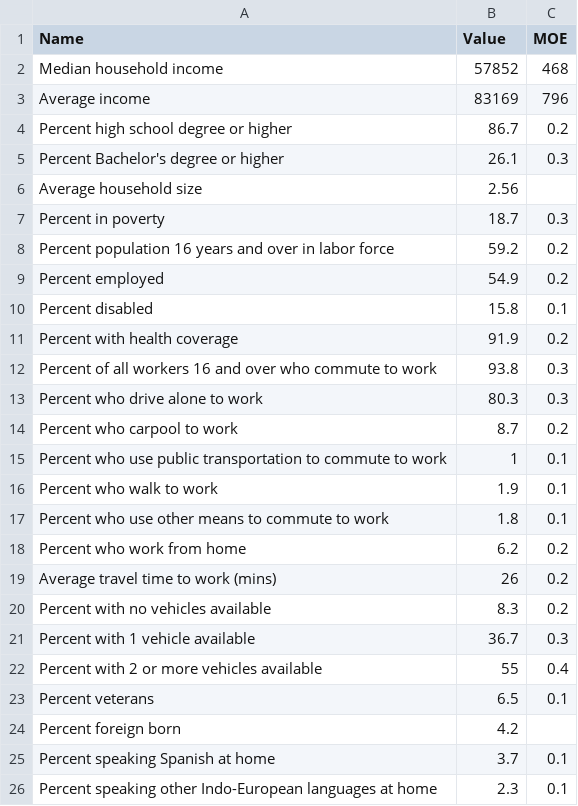
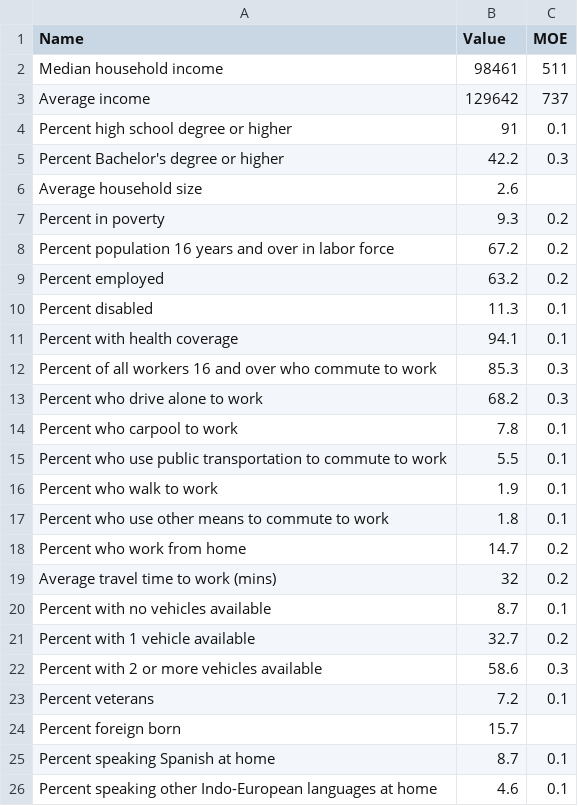
Before and after one commit to kaylamblais96/Project_3__Data_Engineering_Team_1, a CSV file: Jupyter_Notebooks/Resources/Socioeconomic Characteristics.csv, drawn as a sheet; only a part is shown; the diff covers the shown part only.

```diff
--- a/Jupyter_Notebooks/Resources/Socioeconomic Characteristics.csv
+++ b/Jupyter_Notebooks/Resources/Socioeconomic Characteristics.csv
@@ -1,26 +1,26 @@
 Name,Value,MOE
-Median household income,57852,468
-Average income,83169,796
-Percent high school degree or higher,86.7,0.2
-Percent Bachelor's degree or higher,26.1,0.3
-Average household size,2.56,
-Percent in poverty,18.7,0.3
-Percent population 16 years and over in labor force,59.2,0.2
-Percent employed,54.9,0.2
-Percent disabled,15.8,0.1
-Percent with health coverage,91.9,0.2
-Percent of all workers 16 and over who commute to work,93.8,0.3
-Percent who drive alone to work,80.3,0.3
-Percent who carpool to work,8.7,0.2
-Percent who use public transportation to commute to work,1,0.1
+Median household income,98461,511
+Average income,129642,737
+Percent high school degree or higher,91,0.1
+Percent Bachelor's degree or higher,42.2,0.3
+Average household size,2.6,
+Percent in poverty,9.3,0.2
+Percent population 16 years and over in labor force,67.2,0.2
+Percent employed,63.2,0.2
+Percent disabled,11.3,0.1
+Percent with health coverage,94.1,0.1
+Percent of all workers 16 and over who commute to work,85.3,0.3
+Percent who drive alone to work,68.2,0.3
+Percent who carpool to work,7.8,0.1
+Percent who use public transportation to commute to work,5.5,0.1
 Percent who walk to work,1.9,0.1
 Percent who use other means to commute to work,1.8,0.1
-Percent who work from home,6.2,0.2
-Average travel time to work (mins),26,0.2
-Percent with no vehicles available,8.3,0.2
-Percent with 1 vehicle available,36.7,0.3
-Percent with 2 or more vehicles available,55,0.4
-Percent veterans,6.5,0.1
-Percent foreign born,4.2,
-Percent speaking Spanish at home,3.7,0.1
-Percent speaking other Indo-European languages at home,2.3,0.1
+Percent who work from home,14.7,0.2
+Average travel time to work (mins),32,0.2
+Percent with no vehicles available,8.7,0.1
+Percent with 1 vehicle available,32.7,0.2
+Percent with 2 or more vehicles available,58.6,0.3
+Percent veterans,7.2,0.1
+Percent foreign born,15.7,
+Percent speaking Spanish at home,8.7,0.1
+Percent speaking other Indo-European languages at home,4.6,0.1
```
Also changed, not shown: 2 edited cells elsewhere in this file, Jupyter_Notebooks/Resources/Consumer Spending.csv.
